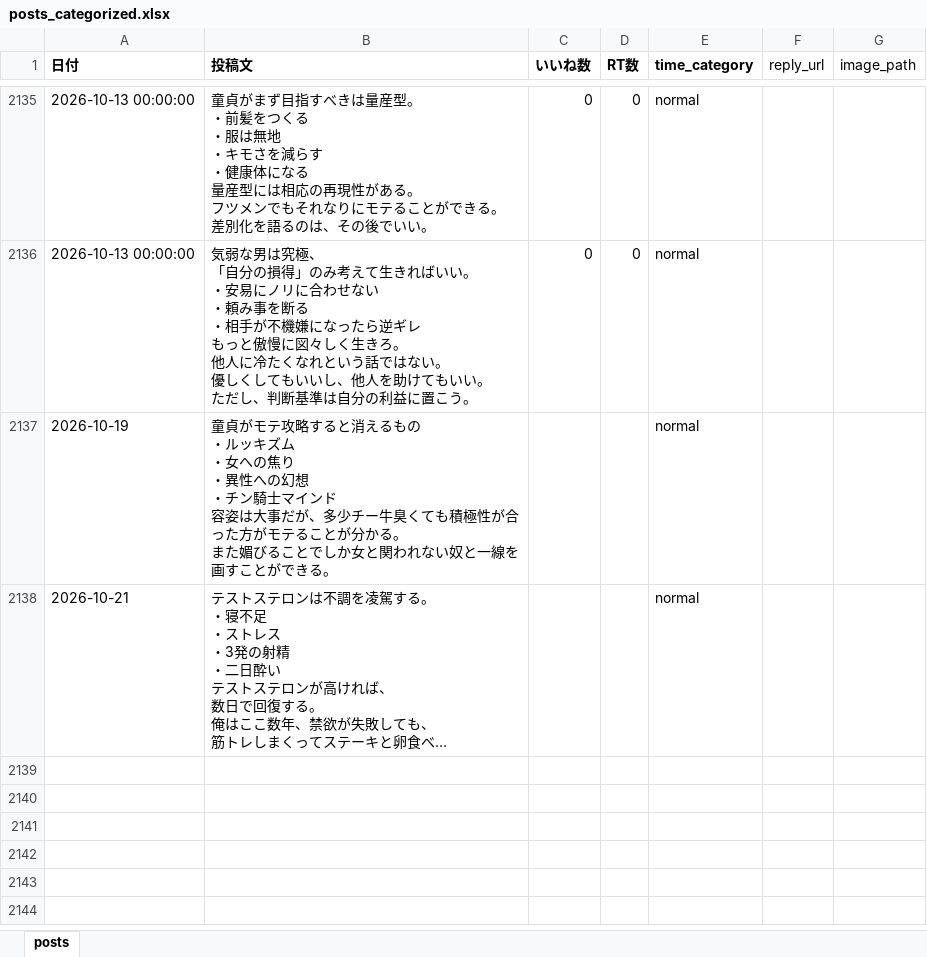
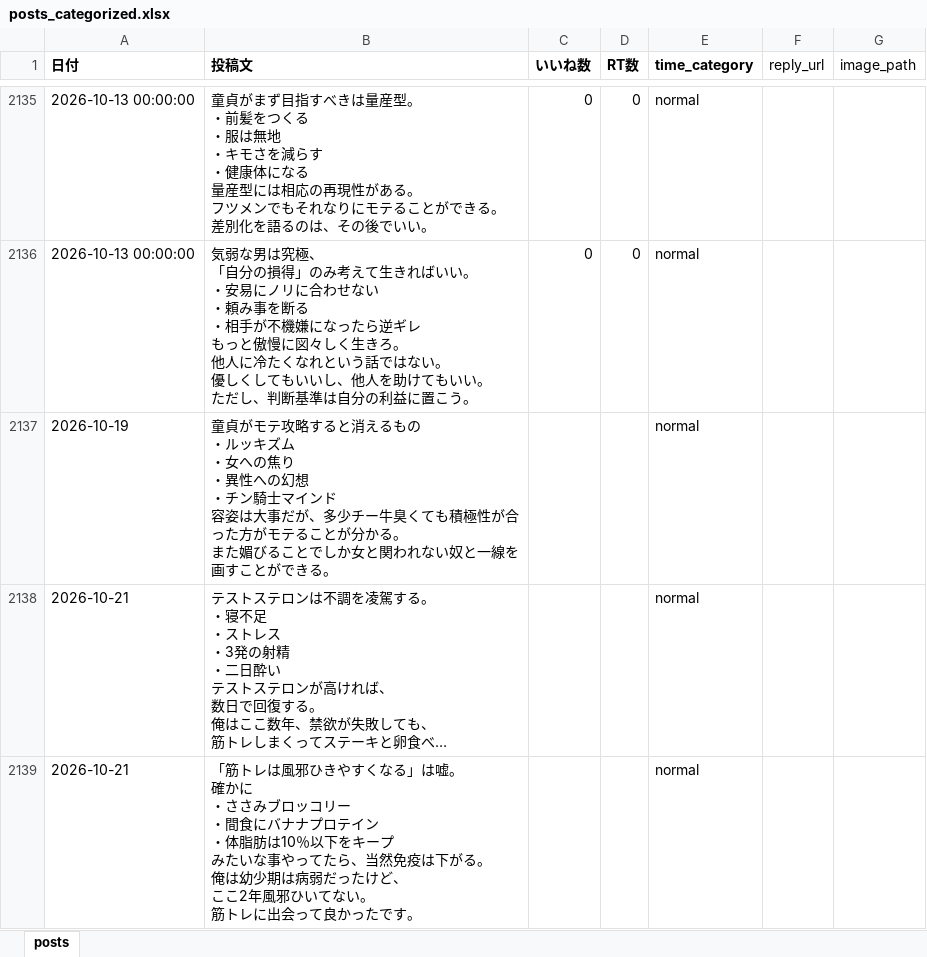
Before and after one commit to kotablog23-hub/sigma-auto-post, an Excel workbook: x_posts/posts_categorized.xlsx, sheet posts, drawn as a sheet; only a part is shown, gaps mark what is left out; long unchanged cells end in …; values as stored, in another font and other column widths than the file's, no borders; ↵ is a line break in a cell; the diff names each change by its address in the sheet, - before the commit and + after, or states it on an @@ line.

Commit message:
新規ポスト追加：筋トレは風邪ひきやすくなるは嘘

```diff
--- a/x_posts/posts_categorized.xlsx (sheet posts)
+++ b/x_posts/posts_categorized.xlsx (sheet posts)
+row 2139: 2026-10-21 | 「筋トレは風邪ひきやすくなる」は嘘。 ↵ 確かに ↵ ・ささみブロッコリー ↵ ・間食にバナナプロテイン ↵ ・体脂肪は10％以下をキープ ↵ みたいな事やってたら、当然免疫は下がる。 ↵ 俺は幼少期は病弱だったけど、 ↵ ここ2年風邪ひいてない。 ↵ 筋トレに出会って良かったです。 |  |  | normal
```
